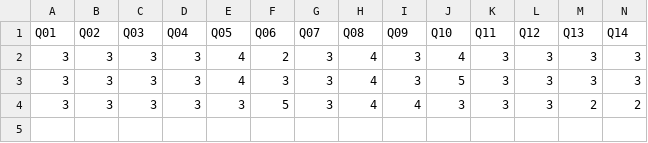
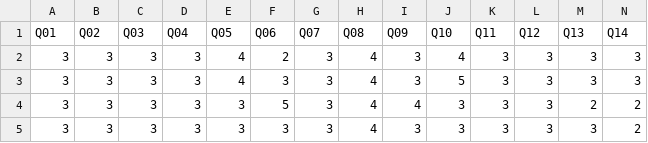
Before and after one commit to project-neo-share/Qmethod-empathy-research, a CSV file: responses_tadt.csv, drawn as a sheet; only a part is shown; rows hold the shown columns only; the diff names each change by its address in the sheet, - before the commit and + after, or states it on an @@ line.

Commit message:
Update responses_tadt.csv at 2025-08-14T00:07:27.603241

```diff
--- a/responses_tadt.csv
+++ b/responses_tadt.csv
+row 5: 3 | 3 | 3 | 3 | 3 | 3 | 3 | 4 | 3 | 3 | 3 | 3 | 3 | 2
```
